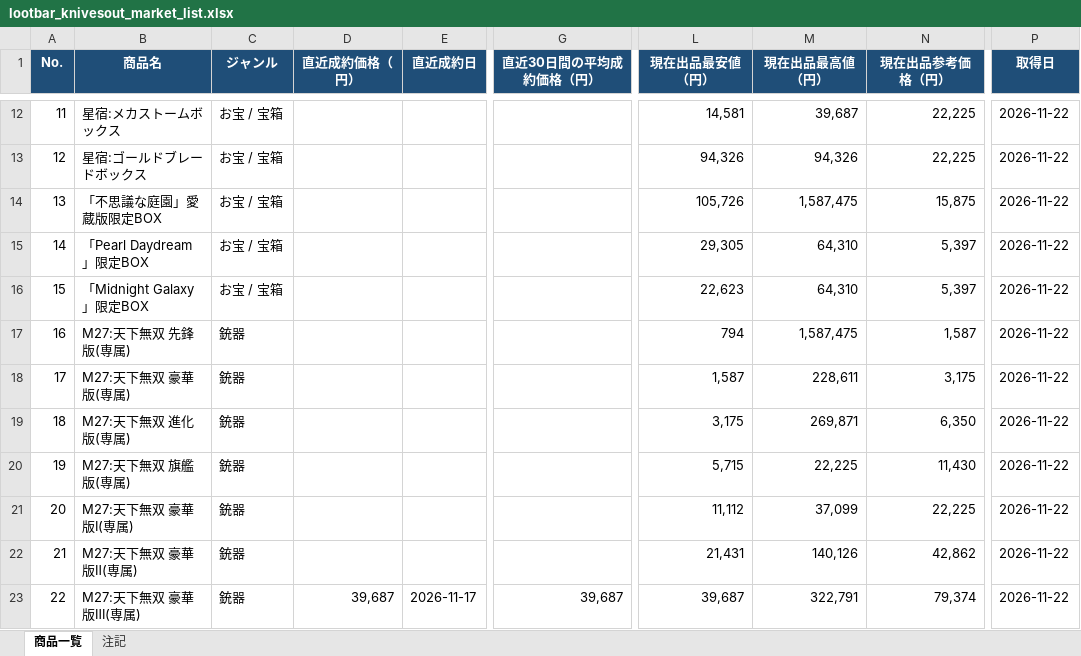
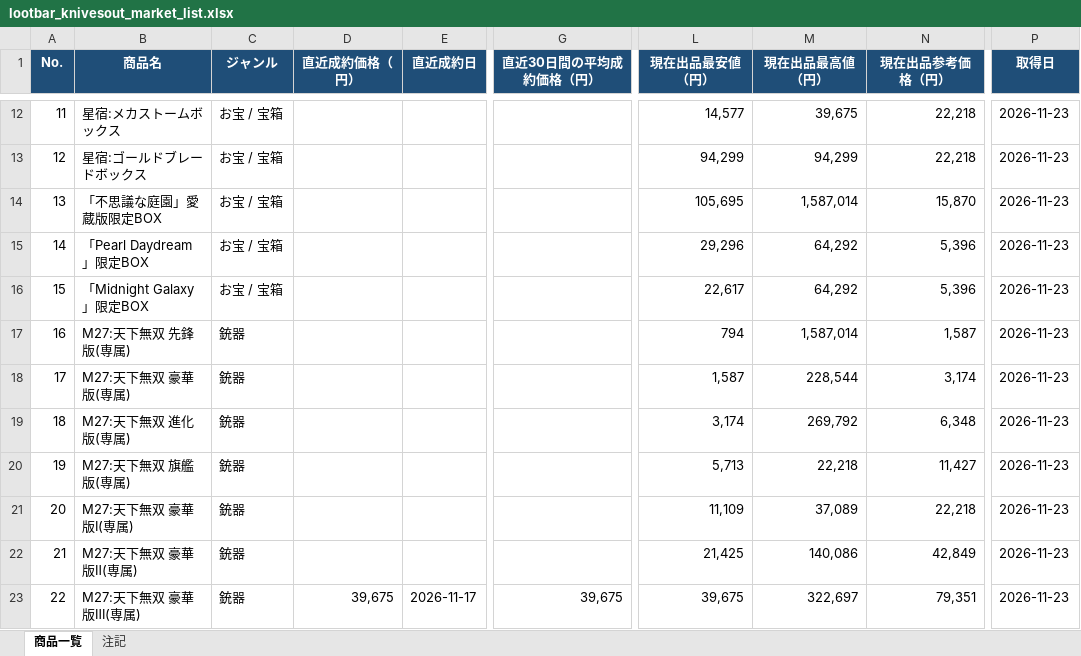
Before and after one commit to oF7QurrcC8tHwu6hgLtGggpqIwvH6ALKRY6gKaq/xS3-ZFWBFEJyC2Y3M6fwl-w9i7SrqNUNj36QwVV, an Excel workbook: output/lootbar_knivesout_market_list.xlsx, sheet 商品一覧, drawn as a sheet; only a part is shown, gaps mark what is left out; values as stored, in another font and other column widths than the file's, no borders; the diff covers the shown part only; the diff names each change by its address in the sheet, - before the commit and + after, or states it on an @@ line.

```diff
--- a/output/lootbar_knivesout_market_list.xlsx (sheet 商品一覧)
+++ b/output/lootbar_knivesout_market_list.xlsx (sheet 商品一覧)
-L12 (現在出品最安値（円）): 14,581
+L12 (現在出品最安値（円）): 14,577
-M12 (現在出品最高値（円）): 39,687
+M12 (現在出品最高値（円）): 39,675
-N12:N13 (現在出品参考価格（円）): 22,225
+N12:N13 (現在出品参考価格（円）): 22,218
-P12:P23 (取得日): 2026-11-22
+P12:P23 (取得日): 2026-11-23
-L13 (現在出品最安値（円）): 94,326
+L13 (現在出品最安値（円）): 94,299
-M13 (現在出品最高値（円）): 94,326
+M13 (現在出品最高値（円）): 94,299
-L14 (現在出品最安値（円）): 105,726
+L14 (現在出品最安値（円）): 105,695
-M14 (現在出品最高値（円）): 1,587,475
+M14 (現在出品最高値（円）): 1,587,014
-N14 (現在出品参考価格（円）): 15,875
+N14 (現在出品参考価格（円）): 15,870
-L15 (現在出品最安値（円）): 29,305
+L15 (現在出品最安値（円）): 29,296
-M15:M16 (現在出品最高値（円）): 64,310
+M15:M16 (現在出品最高値（円）): 64,292
-N15:N16 (現在出品参考価格（円）): 5,397
+N15:N16 (現在出品参考価格（円）): 5,396
-L16 (現在出品最安値（円）): 22,623
+L16 (現在出品最安値（円）): 22,617
-M17 (現在出品最高値（円）): 1,587,475
+M17 (現在出品最高値（円）): 1,587,014
-M18 (現在出品最高値（円）): 228,611
+M18 (現在出品最高値（円）): 228,544
-N18 (現在出品参考価格（円）): 3,175
+N18 (現在出品参考価格（円）): 3,174
-L19 (現在出品最安値（円）): 3,175
+L19 (現在出品最安値（円）): 3,174
-M19 (現在出品最高値（円）): 269,871
+M19 (現在出品最高値（円）): 269,792
-N19 (現在出品参考価格（円）): 6,350
+N19 (現在出品参考価格（円）): 6,348
-L20 (現在出品最安値（円）): 5,715
+L20 (現在出品最安値（円）): 5,713
-M20 (現在出品最高値（円）): 22,225
+M20 (現在出品最高値（円）): 22,218
-N20 (現在出品参考価格（円）): 11,430
+N20 (現在出品参考価格（円）): 11,427
-L21 (現在出品最安値（円）): 11,112
+L21 (現在出品最安値（円）): 11,109
-M21 (現在出品最高値（円）): 37,099
+M21 (現在出品最高値（円）): 37,089
-N21 (現在出品参考価格（円）): 22,225
+N21 (現在出品参考価格（円）): 22,218
-L22 (現在出品最安値（円）): 21,431
+L22 (現在出品最安値（円）): 21,425
-M22 (現在出品最高値（円）): 140,126
+M22 (現在出品最高値（円）): 140,086
-N22 (現在出品参考価格（円）): 42,862
+N22 (現在出品参考価格（円）): 42,849
-D23 (直近成約価格（円）): 39,687
+D23 (直近成約価格（円）): 39,675
-G23 (直近30日間の平均成約価格（円）): 39,687
+G23 (直近30日間の平均成約価格（円）): 39,675
-L23 (現在出品最安値（円）): 39,687
+L23 (現在出品最安値（円）): 39,675
-M23 (現在出品最高値（円）): 322,791
+M23 (現在出品最高値（円）): 322,697
-N23 (現在出品参考価格（円）): 79,374
+N23 (現在出品参考価格（円）): 79,351
```
Also changed, not shown: 1472 edited cells elsewhere in this sheet, sheet 注記, 3 other files.
